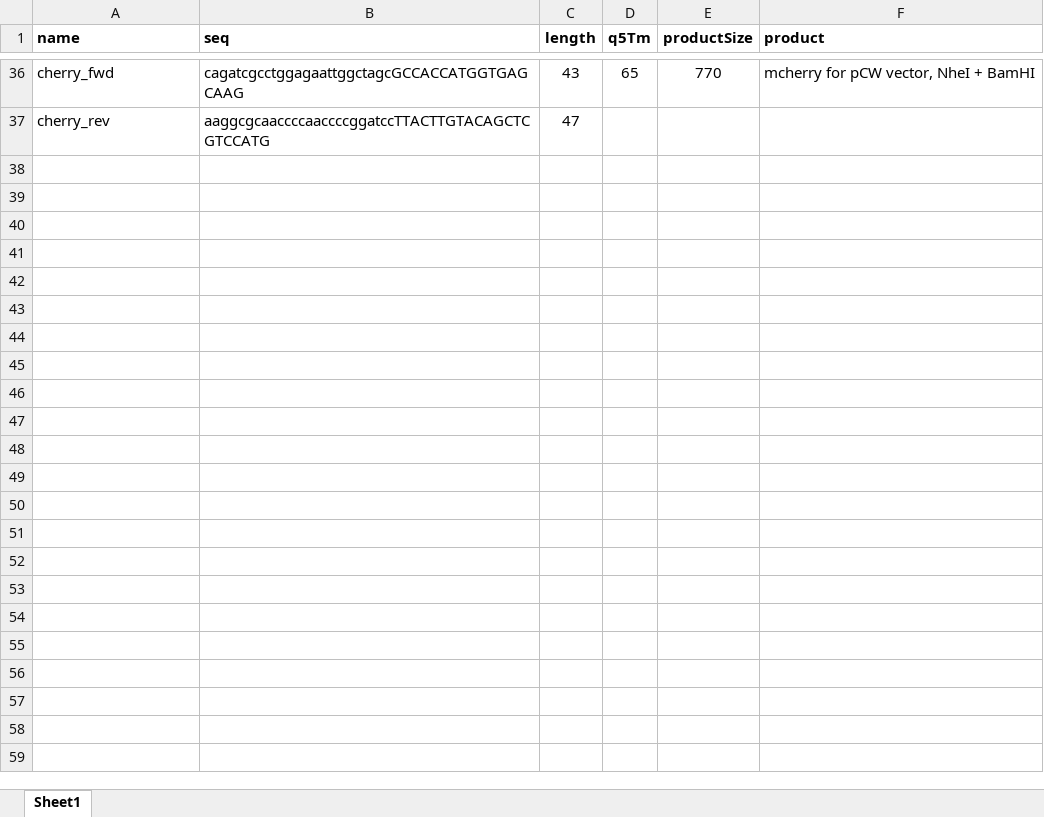
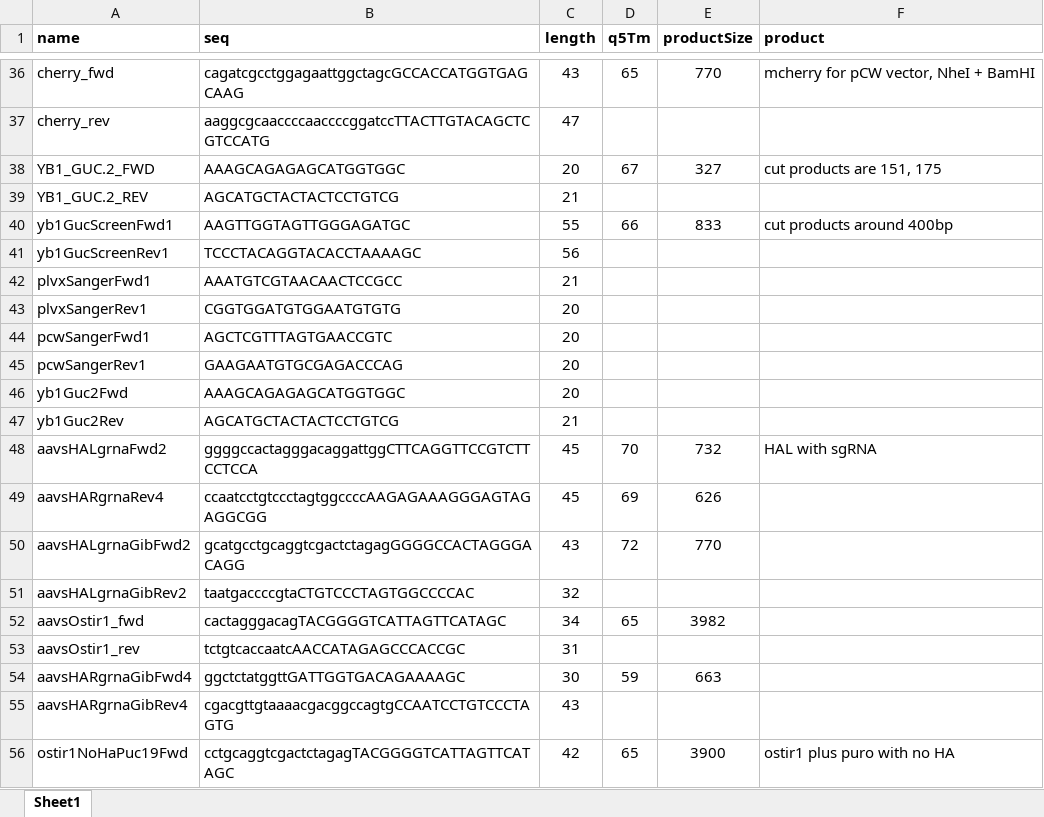
Before and after one commit to chrishuges/projectsWorkspace, an Excel workbook: sorensenLab/relatedToDlg2/design20210210_dlg2OrfDesign/DLG2long/oligosDesignWorkbookOstir1Redesign.xlsx, sheet Sheet1, drawn as a sheet; only a part is shown, gaps mark what is left out; values as stored, in another font and other column widths than the file's, no borders; the diff covers the shown part only; the diff names each change by its address in the sheet, - before the commit and + after, or states it on an @@ line.

```diff
--- a/sorensenLab/relatedToDlg2/design20210210_dlg2OrfDesign/DLG2long/oligosDesignWorkbookOstir1Redesign.xlsx (sheet Sheet1)
+++ b/sorensenLab/relatedToDlg2/design20210210_dlg2OrfDesign/DLG2long/oligosDesignWorkbookOstir1Redesign.xlsx (sheet Sheet1)
+row 38: YB1_GUC.2_FWD | AAAGCAGAGAGCATGGTGGC | 20 | 67 | 327 | cut products are 151, 175
+row 39: YB1_GUC.2_REV | AGCATGCTACTACTCCTGTCG | 21
+row 40: yb1GucScreenFwd1 | AAGTTGGTAGTTGGGAGATGC | 55 | 66 | 833 | cut products around 400bp
+row 41: yb1GucScreenRev1 | TCCCTACAGGTACACCTAAAAGC | 56
+row 42: plvxSangerFwd1 | AAATGTCGTAACAACTCCGCC | 21
+row 43: plvxSangerRev1 | CGGTGGATGTGGAATGTGTG | 20
+row 44: pcwSangerFwd1 | AGCTCGTTTAGTGAACCGTC | 20
+row 45: pcwSangerRev1 | GAAGAATGTGCGAGACCCAG | 20
+row 46: yb1Guc2Fwd | AAAGCAGAGAGCATGGTGGC | 20
+row 47: yb1Guc2Rev | AGCATGCTACTACTCCTGTCG | 21
+row 48: aavsHALgrnaFwd2 | ggggccactagggacaggattggCTTCAGGTTCCGTCTTCCTCCA | 45 | 70 | 732 | HAL with sgRNA
+row 49: aavsHARgrnaRev4 | ccaatcctgtccctagtggccccAAGAGAAAGGGAGTAGAGGCGG | 45 | 69 | 626
+row 50: aavsHALgrnaGibFwd2 | gcatgcctgcaggtcgactctagagGGGGCCACTAGGGACAGG | 43 | 72 | 770
+row 51: aavsHALgrnaGibRev2 | taatgaccccgtaCTGTCCCTAGTGGCCCCAC | 32
+row 52: aavsOstir1_fwd | cactagggacagTACGGGGTCATTAGTTCATAGC | 34 | 65 | 3982
+row 53: aavsOstir1_rev | tctgtcaccaatcAACCATAGAGCCCACCGC | 31
+row 54: aavsHARgrnaGibFwd4 | ggctctatggttGATTGGTGACAGAAAAGC | 30 | 59 | 663
+row 55: aavsHARgrnaGibRev4 | cgacgttgtaaaacgacggccagtgCCAATCCTGTCCCTAGTG | 43
+row 56: ostir1NoHaPuc19Fwd | cctgcaggtcgactctagagTACGGGGTCATTAGTTCATAGC | 42 | 65 | 3900 | ostir1 plus puro with no HA
```
Also changed, not shown: 13 added rows elsewhere in this sheet, sorensenLab/relatedToDlg2/design20210210_dlg2OrfDesign/DLG2long/oligoDesignsDlg2Long.xlsx, sorensenLab/relatedToYbx1/design20210909_inducibleYbx1Construct/oligosDesignWorkbookOstir1Redesign.xlsx, 45 other files.
